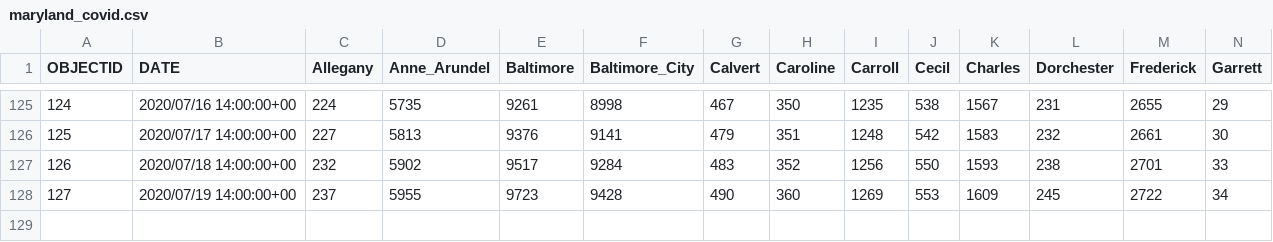
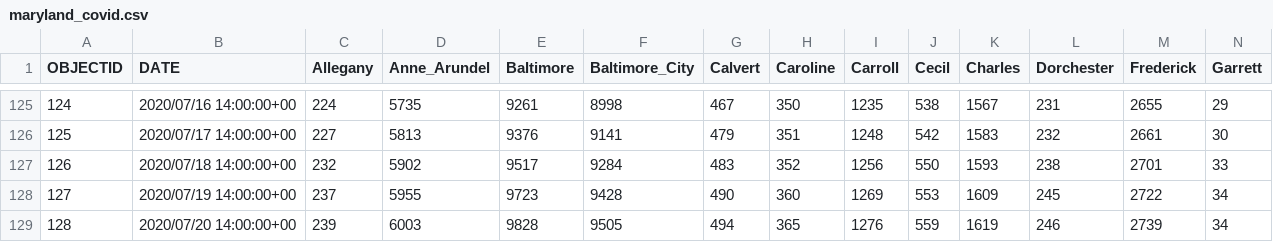
Before and after one commit to katiesegreti/health, a CSV file: maryland_covid.csv, drawn as a sheet; only a part is shown, gaps mark what is left out; rows hold the shown columns only; the diff names each change by its address in the sheet, - before the commit and + after, or states it on an @@ line.

```diff
--- a/maryland_covid.csv
+++ b/maryland_covid.csv
+row 129: 128 | 2020/07/20 14:00:00+00 | 239 | 6003 | 9828 | 9505 | 494 | 365 | 1276 | 559 | 1619 | 246 | 2739 | 34
```
Also changed, not shown: california_covid.csv, texas_covid.csv, 2 other files.
